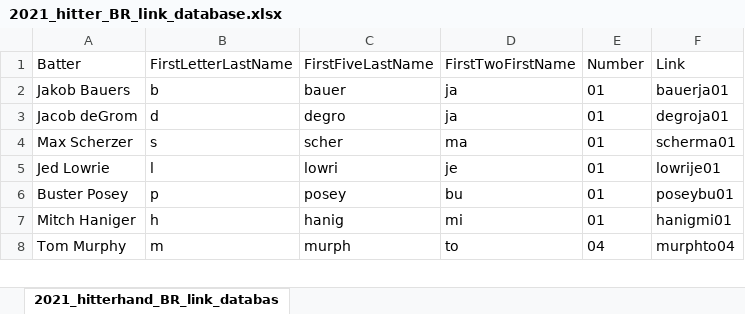
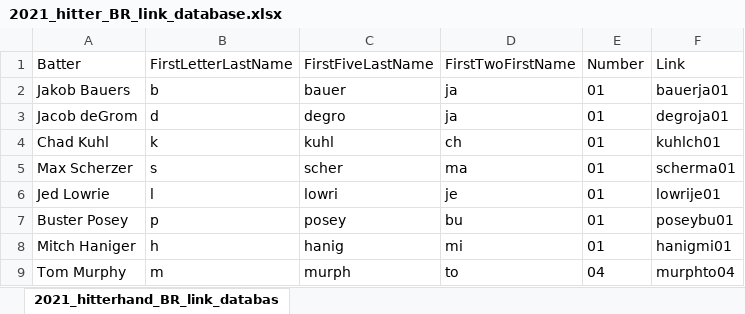
Before and after one commit to david-devito/predict_mlb_2021, an Excel workbook: input/2021_hitter_BR_link_database.xlsx, sheet 2021_hitterhand_BR_link_databas, drawn as a sheet; only a part is shown; values as stored, in another font and other column widths than the file's, no borders; the diff names each change by its address in the sheet, - before the commit and + after, or states it on an @@ line.

```diff
--- a/input/2021_hitter_BR_link_database.xlsx (sheet 2021_hitterhand_BR_link_databas)
+++ b/input/2021_hitter_BR_link_database.xlsx (sheet 2021_hitterhand_BR_link_databas)
+row 4: Chad Kuhl | k | kuhl | ch | 01 | kuhlch01
```
Also changed, not shown: FINAL_HITTER_DKPTS_PREDICTIONS.xlsx, input/input_temperature_and_vegas.xlsx, 12 other files.
